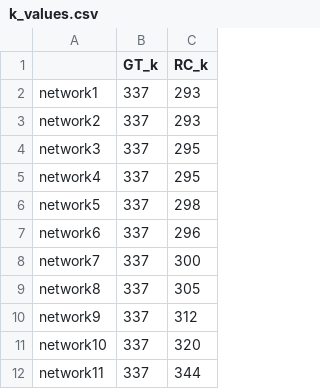
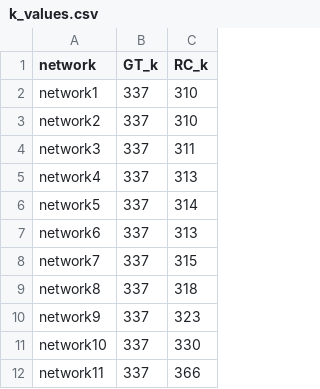
Before and after one commit to Leandroglez39/FlyCircuit_Experiments, a CSV file: output/NetsType_1.6/k_values.csv, drawn as a sheet.

Commit message:
UPDATE DATA

```diff
--- a/output/NetsType_1.6/k_values.csv
+++ b/output/NetsType_1.6/k_values.csv
@@ -1,12 +1,12 @@
-,GT_k,RC_k
-network1,337,293
-network2,337,293
-network3,337,295
-network4,337,295
-network5,337,298
-network6,337,296
-network7,337,300
-network8,337,305
-network9,337,312
-network10,337,320
-network11,337,344
+        network,GT_k,RC_k
+        network1,337,310
+        network2,337,310
+        network3,337,311
+        network4,337,313
+        network5,337,314
+        network6,337,313
+        network7,337,315
+        network8,337,318
+        network9,337,323
+        network10,337,330
+        network11,337,366
```
Also changed, not shown: output/NetsType_1.4/PC_Overlaping_score.csv, output/NetsType_1.6/PC_Overlaping_score.csv, 51 other files.
